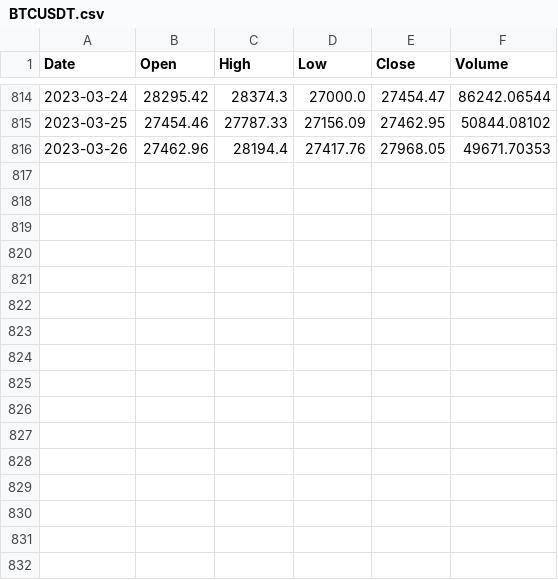
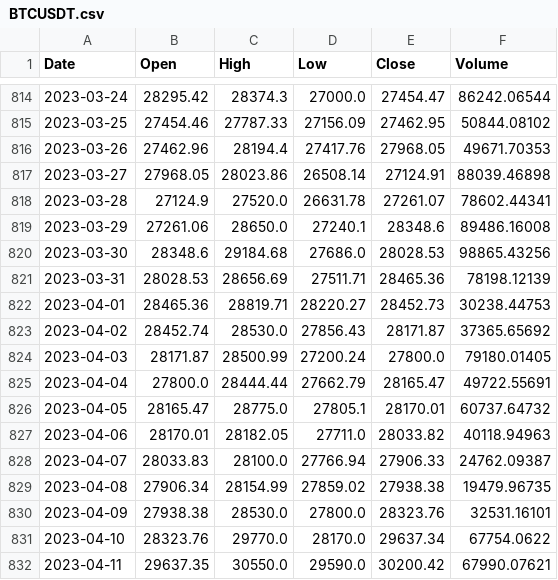
Before and after one commit to Sublian/python2, a CSV file: python/mas ejemplos/BTCUSDT.csv, drawn as a sheet; only a part is shown, gaps mark what is left out; the diff names each change by its address in the sheet, - before the commit and + after, or states it on an @@ line.

```diff
--- a/python/mas ejemplos/BTCUSDT.csv
+++ b/python/mas ejemplos/BTCUSDT.csv
+row 817: 2023-03-27 | 27968.05 | 28023.86 | 26508.14 | 27124.91 | 88039.46898
+row 818: 2023-03-28 | 27124.9 | 27520.0 | 26631.78 | 27261.07 | 78602.44341
+row 819: 2023-03-29 | 27261.06 | 28650.0 | 27240.1 | 28348.6 | 89486.16008
+row 820: 2023-03-30 | 28348.6 | 29184.68 | 27686.0 | 28028.53 | 98865.43256
+row 821: 2023-03-31 | 28028.53 | 28656.69 | 27511.71 | 28465.36 | 78198.12139
+row 822: 2023-04-01 | 28465.36 | 28819.71 | 28220.27 | 28452.73 | 30238.44753
+row 823: 2023-04-02 | 28452.74 | 28530.0 | 27856.43 | 28171.87 | 37365.65692
+row 824: 2023-04-03 | 28171.87 | 28500.99 | 27200.24 | 27800.0 | 79180.01405
+row 825: 2023-04-04 | 27800.0 | 28444.44 | 27662.79 | 28165.47 | 49722.55691
+row 826: 2023-04-05 | 28165.47 | 28775.0 | 27805.1 | 28170.01 | 60737.64732
+row 827: 2023-04-06 | 28170.01 | 28182.05 | 27711.0 | 28033.82 | 40118.94963
+row 828: 2023-04-07 | 28033.83 | 28100.0 | 27766.94 | 27906.33 | 24762.09387
+row 829: 2023-04-08 | 27906.34 | 28154.99 | 27859.02 | 27938.38 | 19479.96735
+row 830: 2023-04-09 | 27938.38 | 28530.0 | 27800.0 | 28323.76 | 32531.16101
+row 831: 2023-04-10 | 28323.76 | 29770.0 | 28170.0 | 29637.34 | 67754.0622
+row 832: 2023-04-11 | 29637.35 | 30550.0 | 29590.0 | 30200.42 | 67990.07621
```
Also changed, not shown: python/mas ejemplos/ADAUSDT.csv, python/mas ejemplos/BNBUSDT.csv, 21 other files.
